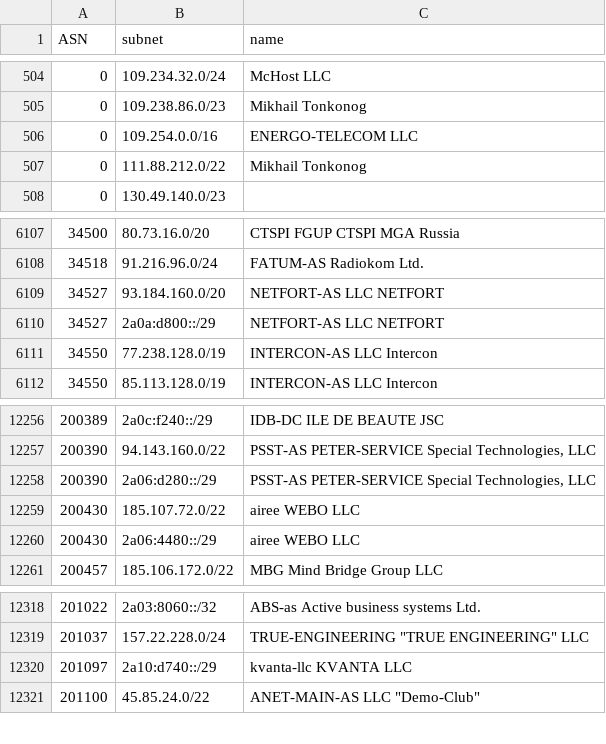
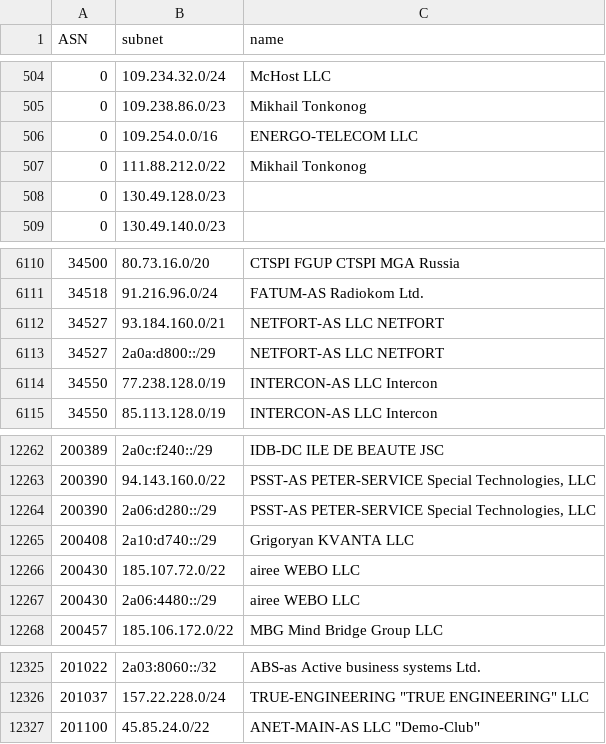
Before and after one commit to esergion/subnets-fetcher, a CSV file: countries/ru/subnets.csv, drawn as a sheet; only a part is shown, gaps mark what is left out; the diff covers the shown part only.

```diff
--- a/countries/ru/subnets.csv
+++ b/countries/ru/subnets.csv
@@ -507,2 +507,3 @@ ASN,subnet,name
 0,111.88.212.0/22,Mikhail Tonkonog
+0,130.49.128.0/23,
 0,130.49.140.0/23,
@@ -6108,3 +6111,3 @@ ASN,subnet,name
 34518,91.216.96.0/24,FATUM-AS Radiokom Ltd.
-34527,93.184.160.0/20,NETFORT-AS LLC NETFORT
+34527,93.184.160.0/21,NETFORT-AS LLC NETFORT
 34527,2a0a:d800::/29,NETFORT-AS LLC NETFORT
@@ -12258,2 +12264,3 @@ ASN,subnet,name
 200390,2a06:d280::/29,"PSST-AS PETER-SERVICE Special Technologies, LLC"
+200408,2a10:d740::/29,Grigoryan KVANTA LLC
 200430,185.107.72.0/22,airee WEBO LLC
@@ -12319,3 +12326,2 @@ ASN,subnet,name
 201037,157.22.228.0/24,"TRUE-ENGINEERING ""TRUE ENGINEERING"" LLC"
-201097,2a10:d740::/29,kvanta-llc KVANTA LLC
 201100,45.85.24.0/22,"ANET-MAIN-AS LLC ""Demo-Club"""
```
Also changed, not shown: 5 added rows and 2 removed rows elsewhere in this file, 2 other files.
